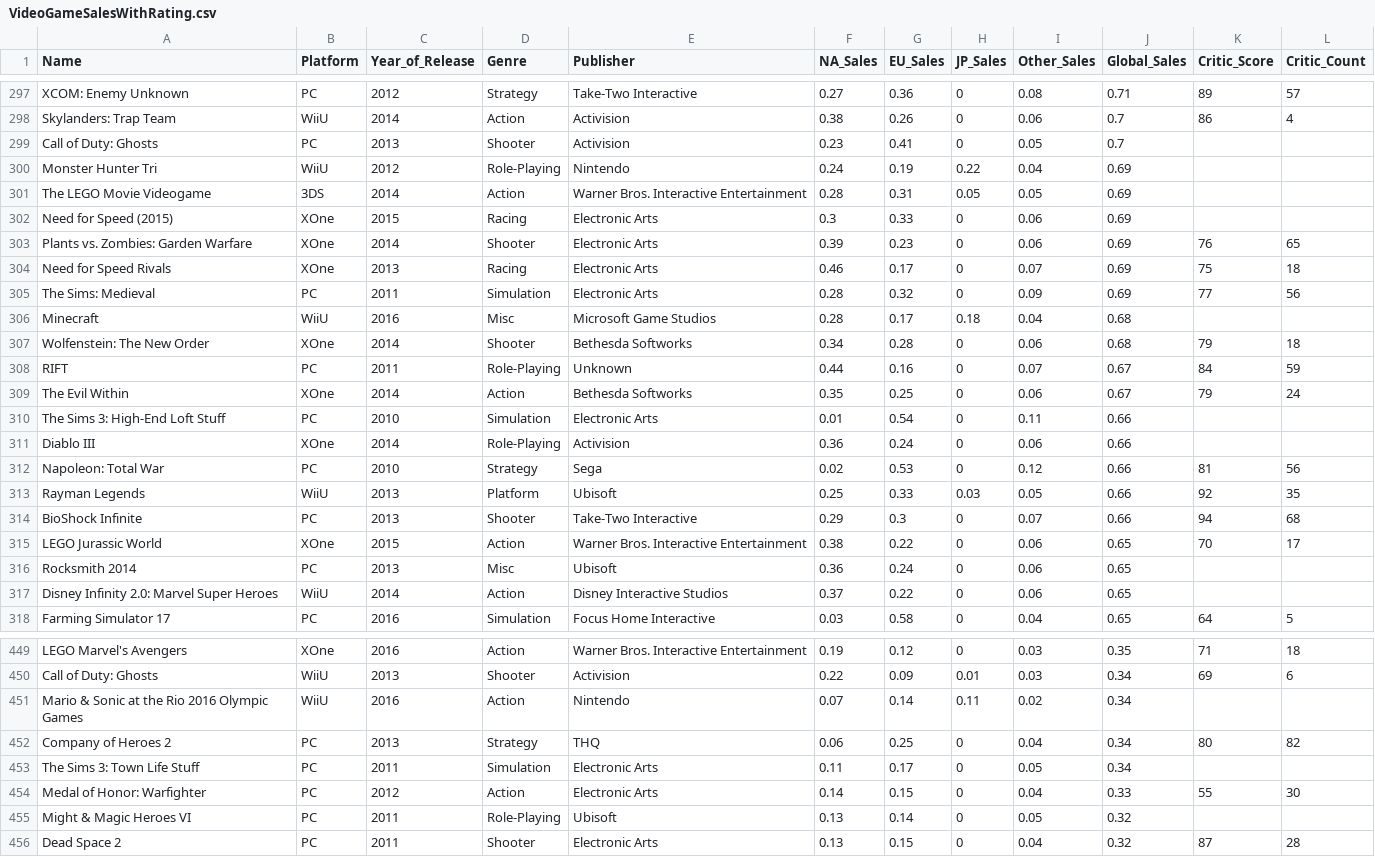
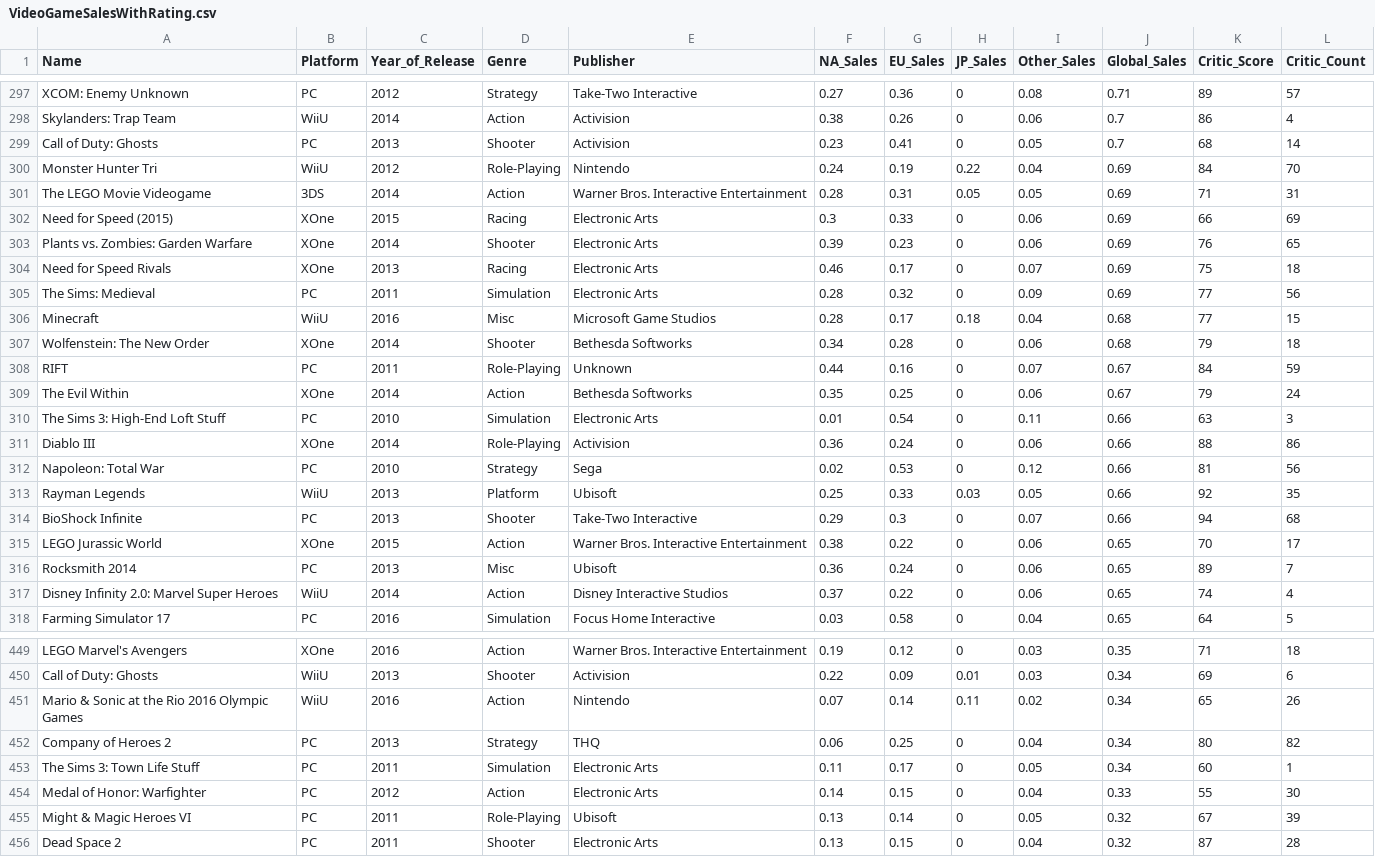
Before and after one commit to TheMojiGroup-Developers/IntroToAI, a CSV file: VideoGameSalesWithRating.csv, drawn as a sheet; only a part is shown, gaps mark what is left out; the diff covers the shown part only.

Commit message:
Update VideoGameSalesWithRating.csv

```diff
--- a/VideoGameSalesWithRating.csv
+++ b/VideoGameSalesWithRating.csv
@@ -298,6 +298,6 @@ XCOM: Enemy Unknown,PC,2012,Strategy,Take-Two Interactive,0.27,0.36,0,0.08,0.71,
 Skylanders: Trap Team,WiiU,2014,Action,Activision,0.38,0.26,0,0.06,0.7,86,4
-Call of Duty: Ghosts,PC,2013,Shooter,Activision,0.23,0.41,0,0.05,0.7,,
-Monster Hunter Tri,WiiU,2012,Role-Playing,Nintendo,0.24,0.19,0.22,0.04,0.69,,
-The LEGO Movie Videogame,3DS,2014,Action,Warner Bros. Interactive Entertainment,0.28,0.31,0.05,0.05,0.69,,
-Need for Speed (2015),XOne,2015,Racing,Electronic Arts,0.3,0.33,0,0.06,0.69,,
+Call of Duty: Ghosts,PC,2013,Shooter,Activision,0.23,0.41,0,0.05,0.7,68,14
+Monster Hunter Tri,WiiU,2012,Role-Playing,Nintendo,0.24,0.19,0.22,0.04,0.69,84,70
+The LEGO Movie Videogame,3DS,2014,Action,Warner Bros. Interactive Entertainment,0.28,0.31,0.05,0.05,0.69,71,31
+Need for Speed (2015),XOne,2015,Racing,Electronic Arts,0.3,0.33,0,0.06,0.69,66,69
 Plants vs. Zombies: Garden Warfare,XOne,2014,Shooter,Electronic Arts,0.39,0.23,0,0.06,0.69,76,65
@@ -305,3 +305,3 @@ Need for Speed Rivals,XOne,2013,Racing,Electronic Arts,0.46,0.17,0,0.07,0.69,75,
 The Sims: Medieval,PC,2011,Simulation,Electronic Arts,0.28,0.32,0,0.09,0.69,77,56
-Minecraft,WiiU,2016,Misc,Microsoft Game Studios,0.28,0.17,0.18,0.04,0.68,,
+Minecraft,WiiU,2016,Misc,Microsoft Game Studios,0.28,0.17,0.18,0.04,0.68,77,15
 Wolfenstein: The New Order,XOne,2014,Shooter,Bethesda Softworks,0.34,0.28,0,0.06,0.68,79,18
@@ -309,4 +309,4 @@ RIFT,PC,2011,Role-Playing,Unknown,0.44,0.16,0,0.07,0.67,84,59
 The Evil Within,XOne,2014,Action,Bethesda Softworks,0.35,0.25,0,0.06,0.67,79,24
-The Sims 3: High-End Loft Stuff,PC,2010,Simulation,Electronic Arts,0.01,0.54,0,0.11,0.66,,
-Diablo III,XOne,2014,Role-Playing,Activision,0.36,0.24,0,0.06,0.66,,
+The Sims 3: High-End Loft Stuff,PC,2010,Simulation,Electronic Arts,0.01,0.54,0,0.11,0.66,63,3
+Diablo III,XOne,2014,Role-Playing,Activision,0.36,0.24,0,0.06,0.66,88,86
 Napoleon: Total War,PC,2010,Strategy,Sega,0.02,0.53,0,0.12,0.66,81,56
@@ -315,4 +315,4 @@ BioShock Infinite,PC,2013,Shooter,Take-Two Interactive,0.29,0.3,0,0.07,0.66,94,6
 LEGO Jurassic World,XOne,2015,Action,Warner Bros. Interactive Entertainment,0.38,0.22,0,0.06,0.65,70,17
-Rocksmith 2014,PC,2013,Misc,Ubisoft,0.36,0.24,0,0.06,0.65,,
-Disney Infinity 2.0: Marvel Super Heroes,WiiU,2014,Action,Disney Interactive Studios,0.37,0.22,0,0.06,0.65,,
+Rocksmith 2014,PC,2013,Misc,Ubisoft,0.36,0.24,0,0.06,0.65,89,7
+Disney Infinity 2.0: Marvel Super Heroes,WiiU,2014,Action,Disney Interactive Studios,0.37,0.22,0,0.06,0.65,74,4
 Farming Simulator 17,PC,2016,Simulation,Focus Home Interactive,0.03,0.58,0,0.04,0.65,64,5
@@ -450,7 +450,7 @@ LEGO Marvel's Avengers,XOne,2016,Action,Warner Bros. Interactive Entertainment,0
 Call of Duty: Ghosts,WiiU,2013,Shooter,Activision,0.22,0.09,0.01,0.03,0.34,69,6
-Mario & Sonic at the Rio 2016 Olympic Games,WiiU,2016,Action,Nintendo,0.07,0.14,0.11,0.02,0.34,,
+Mario & Sonic at the Rio 2016 Olympic Games,WiiU,2016,Action,Nintendo,0.07,0.14,0.11,0.02,0.34,65,26
 Company of Heroes 2,PC,2013,Strategy,THQ,0.06,0.25,0,0.04,0.34,80,82
-The Sims 3: Town Life Stuff,PC,2011,Simulation,Electronic Arts,0.11,0.17,0,0.05,0.34,,
+The Sims 3: Town Life Stuff,PC,2011,Simulation,Electronic Arts,0.11,0.17,0,0.05,0.34,60,1
 Medal of Honor: Warfighter,PC,2012,Action,Electronic Arts,0.14,0.15,0,0.04,0.33,55,30
-Might & Magic Heroes VI,PC,2011,Role-Playing,Ubisoft,0.13,0.14,0,0.05,0.32,,
+Might & Magic Heroes VI,PC,2011,Role-Playing,Ubisoft,0.13,0.14,0,0.05,0.32,67,39
 Dead Space 2,PC,2011,Shooter,Electronic Arts,0.13,0.15,0,0.04,0.32,87,28
```
Also changed, not shown: 94 edited cells elsewhere in this file.
